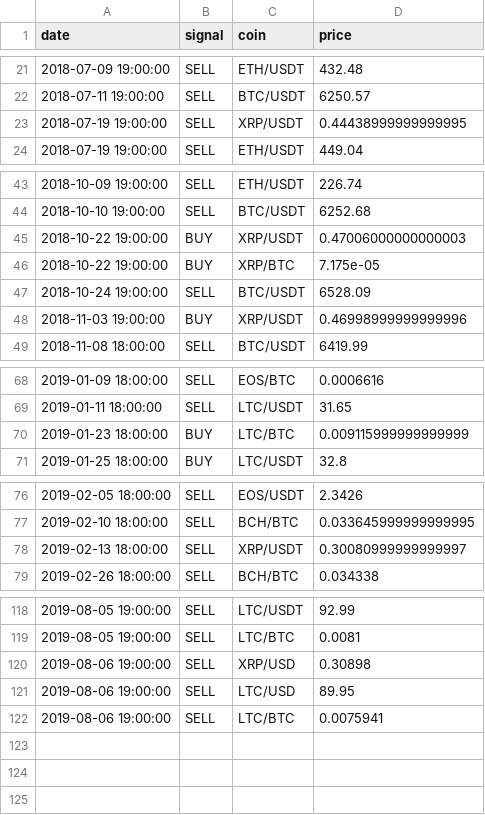
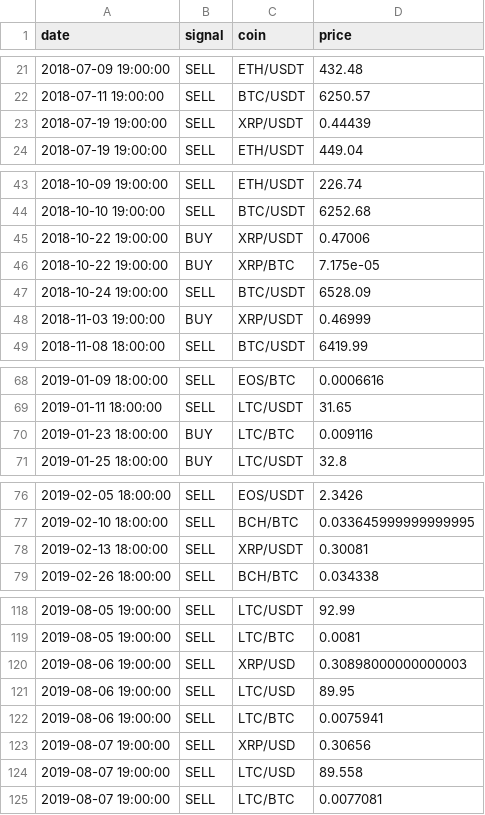
Before and after one commit to pegahcarter/All-Things-TA, a CSV file: signals/Daily.csv, drawn as a sheet; only a part is shown, gaps mark what is left out; the diff covers the shown part only.

```diff
--- a/signals/Daily.csv
+++ b/signals/Daily.csv
@@ -22,3 +22,3 @@ date,signal,coin,price
 2018-07-11 19:00:00,SELL,BTC/USDT,6250.57
-2018-07-19 19:00:00,SELL,XRP/USDT,0.44438999999999995
+2018-07-19 19:00:00,SELL,XRP/USDT,0.44439
 2018-07-19 19:00:00,SELL,ETH/USDT,449.04
@@ -44,6 +44,6 @@ date,signal,coin,price
 2018-10-10 19:00:00,SELL,BTC/USDT,6252.68
-2018-10-22 19:00:00,BUY,XRP/USDT,0.47006000000000003
+2018-10-22 19:00:00,BUY,XRP/USDT,0.47006
 2018-10-22 19:00:00,BUY,XRP/BTC,7.175e-05
 2018-10-24 19:00:00,SELL,BTC/USDT,6528.09
-2018-11-03 19:00:00,BUY,XRP/USDT,0.46998999999999996
+2018-11-03 19:00:00,BUY,XRP/USDT,0.46999
 2018-11-08 18:00:00,SELL,BTC/USDT,6419.99
@@ -69,3 +69,3 @@ date,signal,coin,price
 2019-01-11 18:00:00,SELL,LTC/USDT,31.65
-2019-01-23 18:00:00,BUY,LTC/BTC,0.009115999999999999
+2019-01-23 18:00:00,BUY,LTC/BTC,0.009116
 2019-01-25 18:00:00,BUY,LTC/USDT,32.8
@@ -77,3 +77,3 @@ date,signal,coin,price
 2019-02-10 18:00:00,SELL,BCH/BTC,0.033645999999999995
-2019-02-13 18:00:00,SELL,XRP/USDT,0.30080999999999997
+2019-02-13 18:00:00,SELL,XRP/USDT,0.30081
 2019-02-26 18:00:00,SELL,BCH/BTC,0.034338
@@ -119,4 +119,7 @@ date,signal,coin,price
 2019-08-05 19:00:00,SELL,LTC/BTC,0.0081
-2019-08-06 19:00:00,SELL,XRP/USD,0.30898
+2019-08-06 19:00:00,SELL,XRP/USD,0.30898000000000003
 2019-08-06 19:00:00,SELL,LTC/USD,89.95
 2019-08-06 19:00:00,SELL,LTC/BTC,0.0075941
+2019-08-07 19:00:00,SELL,XRP/USD,0.30656
+2019-08-07 19:00:00,SELL,LTC/USD,89.558
+2019-08-07 19:00:00,SELL,LTC/BTC,0.0077081
```
Also changed, not shown: 2 edited cells elsewhere in this file, 1 other file.
